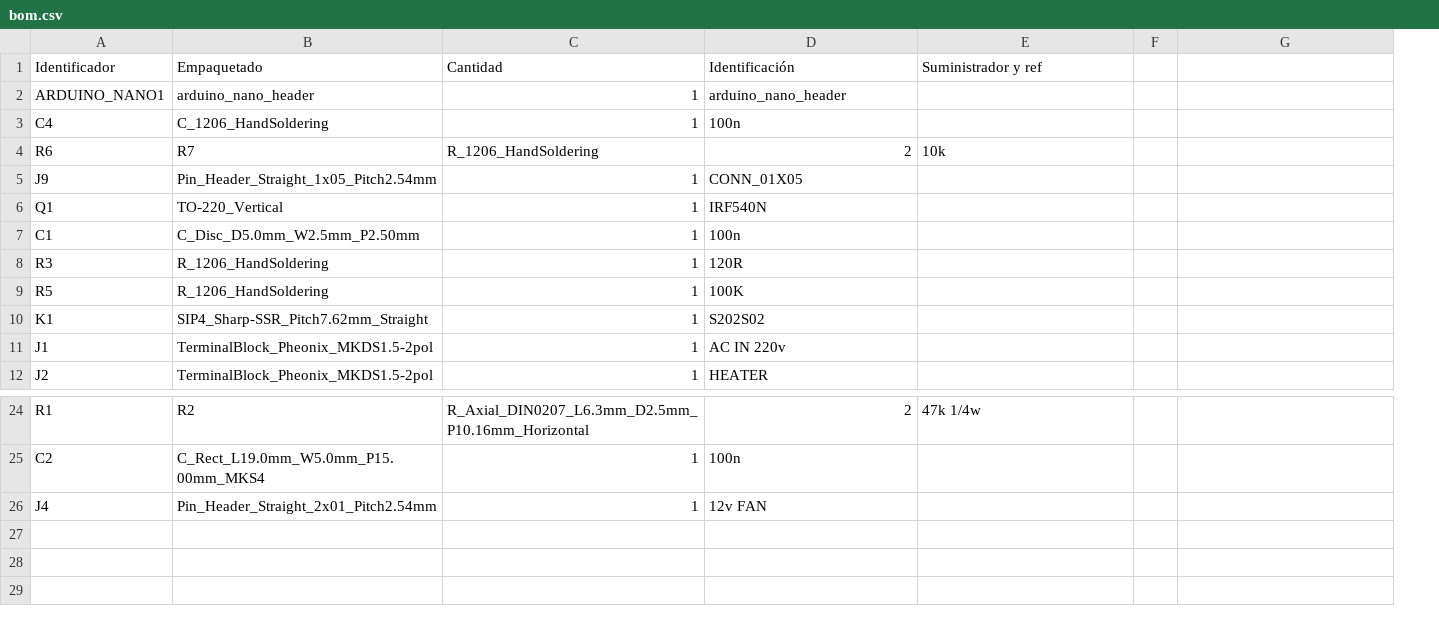
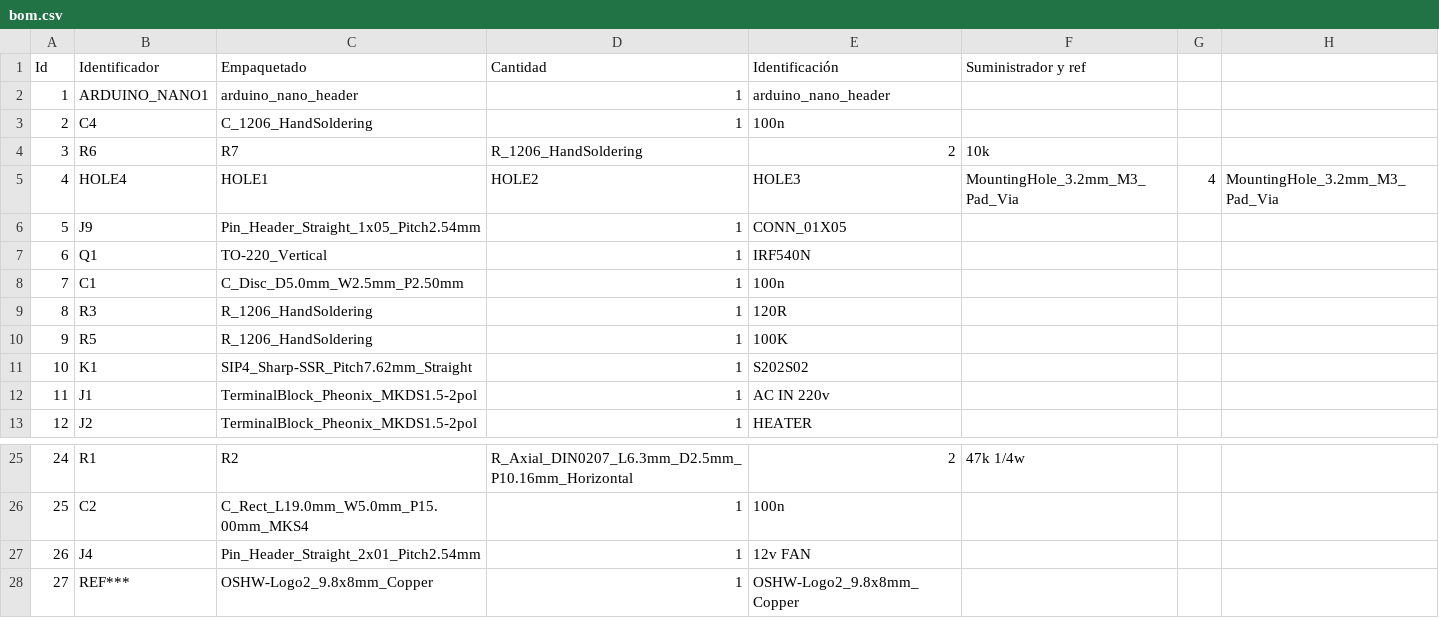
Before and after one commit to killboxalpha/nanoreflow, a CSV file: hardware/bom.csv, drawn as a sheet; only a part is shown, gaps mark what is left out; addresses are those after the commit; the diff names each change by its address in the sheet, - before the commit and + after, or states it on an @@ line.

Commit message:
Update bom.csv

```diff
--- a/hardware/bom.csv
+++ b/hardware/bom.csv
+column A (Id), rows 2-4: 1 | 2 | 3; rows 6-13: 5 | 6 | 7 | 8 | 9 | 10 | 11 | 12; rows 25-27: 24 | 25 | 26
+row 5: 4 | HOLE4 | HOLE1 | HOLE2 | HOLE3 | MountingHole_3.2mm_M3_Pad_Via | 4 | MountingHole_3.2mm_M3_Pad_Via
+row 28: 27 | REF*** | OSHW-Logo2_9.8x8mm_Copper | 1 | OSHW-Logo2_9.8x8mm_Copper
```
